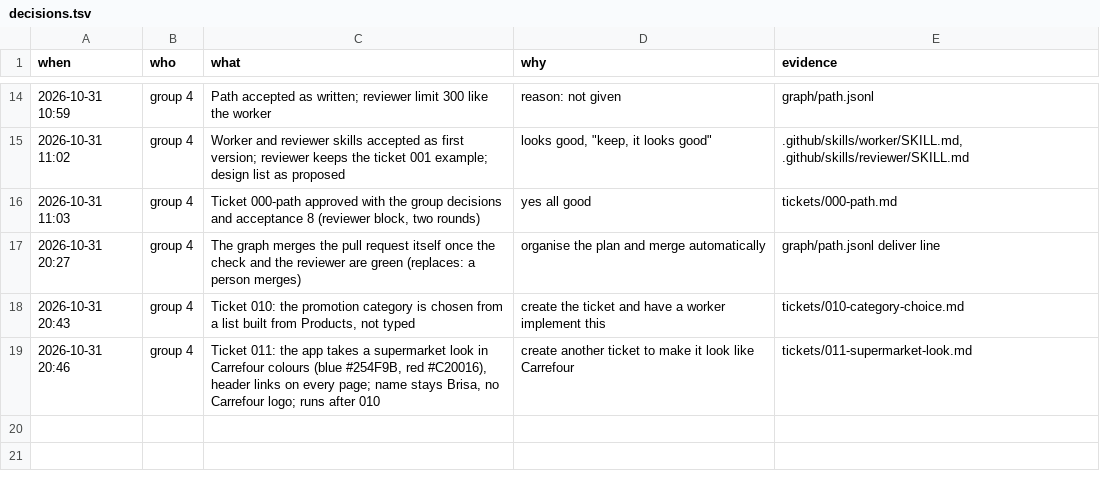
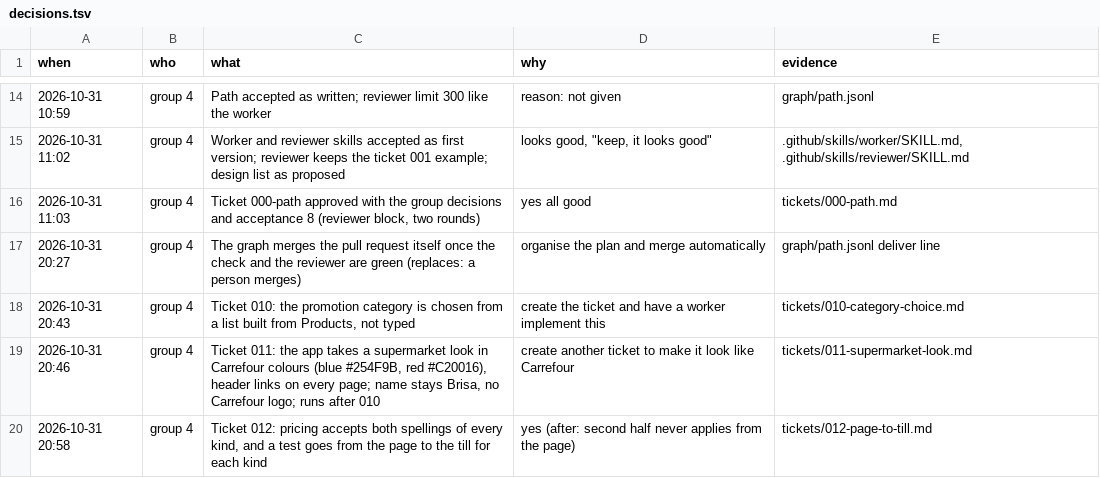
Before and after one commit to thellmwhisperer/sdd-workshop, a TSV file: group-4/notes/decisions.tsv, drawn as a sheet; only a part is shown, gaps mark what is left out; the diff names each change by its address in the sheet, - before the commit and + after, or states it on an @@ line.

Commit message:
Ticket 012: page to till for every kind

```diff
--- a/group-4/notes/decisions.tsv
+++ b/group-4/notes/decisions.tsv
+row 20: 2026-10-31 20:58 | group 4 | Ticket 012: pricing accepts both spellings of every kind, and a test goes from the page to the till for each kind | yes (after: second half never applies from the page) | tickets/012-page-to-till.md
```
Also changed, not shown: 1 other file.
